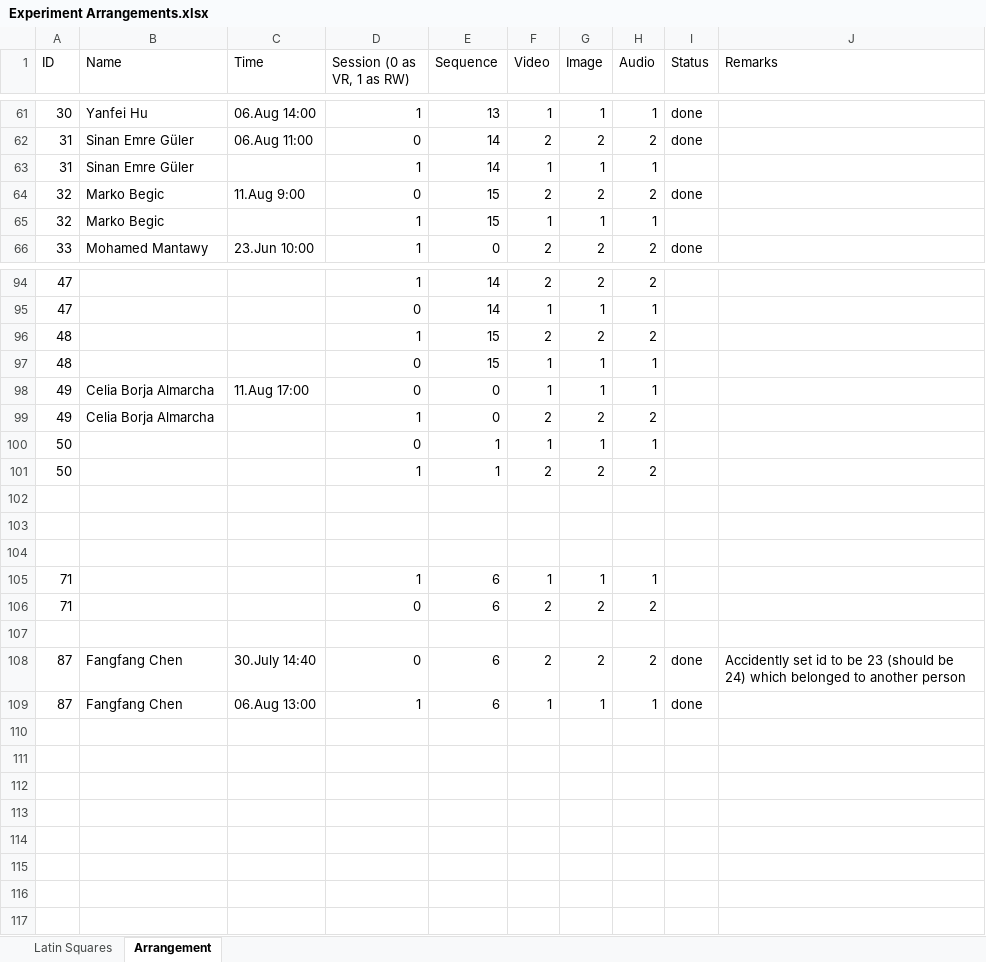
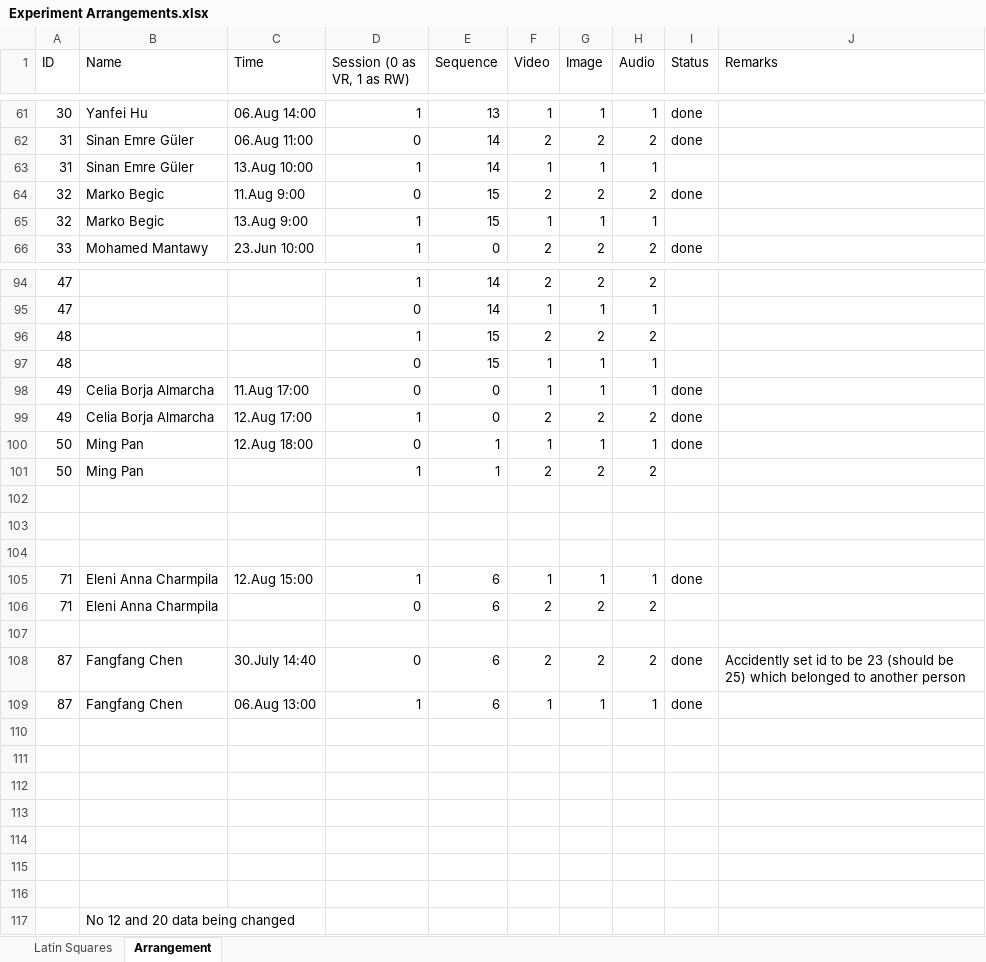
Before and after one commit to radiahrivu/MasterThesis, an Excel workbook: Experiment Arrangements.xlsx, sheet Arrangement, drawn as a sheet; only a part is shown, gaps mark what is left out; values as stored, in another font and other column widths than the file's, no cell formats; the diff covers the shown part only; the diff names each change by its address in the sheet, - before the commit and + after, or states it on an @@ line.

Commit message:
More experiments

```diff
--- a/Experiment Arrangements.xlsx (sheet Arrangement)
+++ b/Experiment Arrangements.xlsx (sheet Arrangement)
-C63 (Time): (empty)
+C63 (Time): 13.Aug 10:00
-C65 (Time): (empty)
+C65 (Time): 13.Aug 9:00
-I98:I100 (Status): (empty)
+I98:I100 (Status): done
-C99 (Time): (empty)
+C99 (Time): 12.Aug 17:00
-B100:B101 (Name): (empty)
+B100:B101 (Name): Ming Pan
-C100 (Time): (empty)
+C100 (Time): 12.Aug 18:00
-B105:B106 (Name): (empty)
+B105:B106 (Name): Eleni Anna Charmpila
-C105 (Time): (empty)
+C105 (Time): 12.Aug 15:00
-I105 (Status): (empty)
+I105 (Status): done
-J108 (Remarks): …(should be 24) which belonged…
+J108 (Remarks): …(should be 25) which belonged…
+row 110: (empty)
+row 111: (empty)
+row 112: (empty)
+row 113: (empty)
+row 114: (empty)
+row 115: (empty)
+row 116: (empty)
+row 117:  | No 12 and 20 data being changed
```
Also changed, not shown: 7 edited cells elsewhere in this sheet, cell formats, 6 other files.
